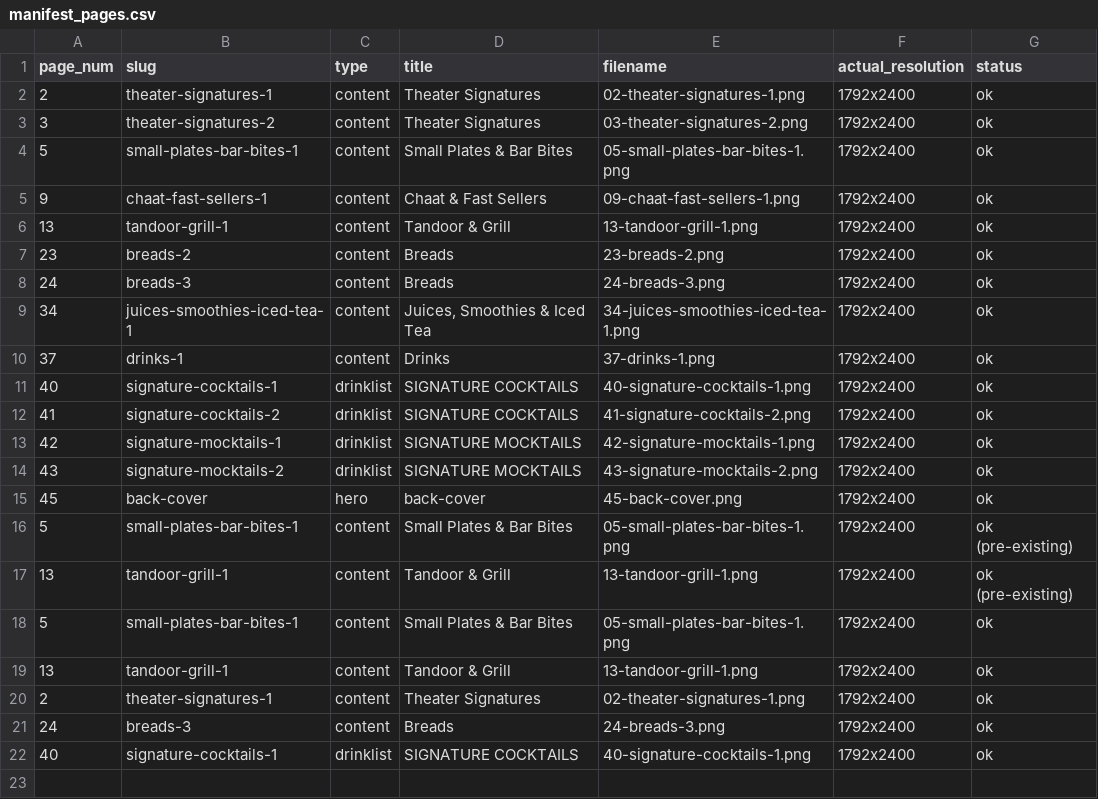
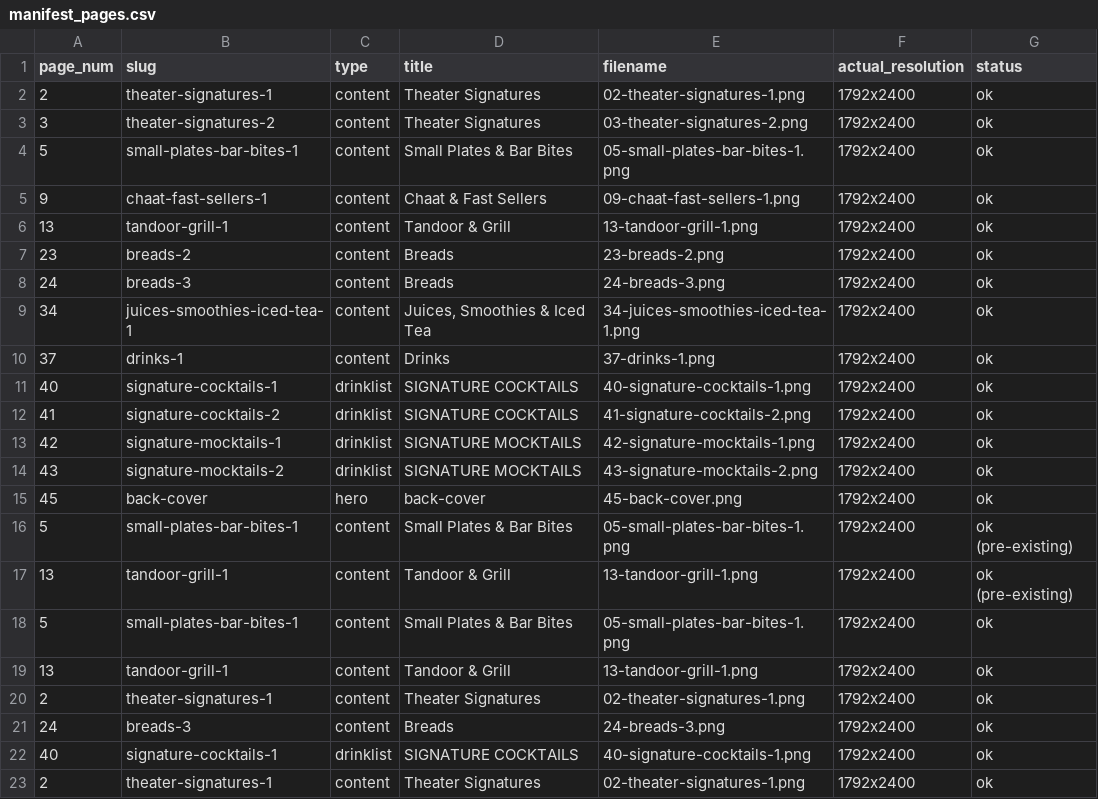
Before and after one commit to wright-x/intunnelconsulting.github.io, a CSV file: theater-menu-photography/pages_output/manifest_pages.csv, drawn as a sheet; the diff names each change by its address in the sheet, - before the commit and + after, or states it on an @@ line.

```diff
--- a/theater-menu-photography/pages_output/manifest_pages.csv
+++ b/theater-menu-photography/pages_output/manifest_pages.csv
+row 23: 2 | theater-signatures-1 | content | Theater Signatures | 02-theater-signatures-1.png | 1792x2400 | ok
```
Also changed, not shown: theater-menu-photography/output/manifest.csv, 7 other files.
